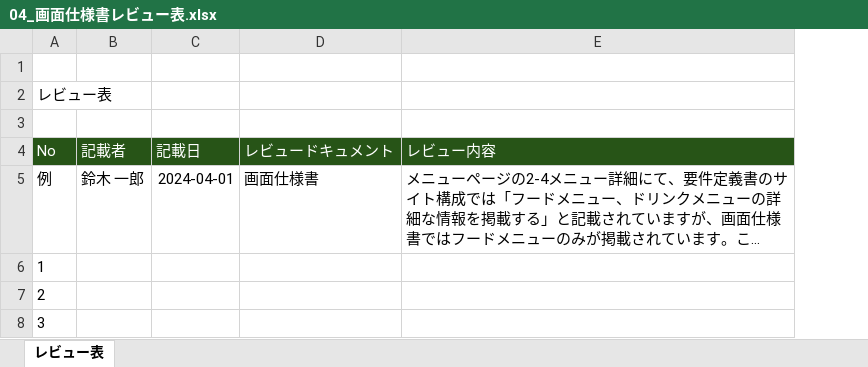
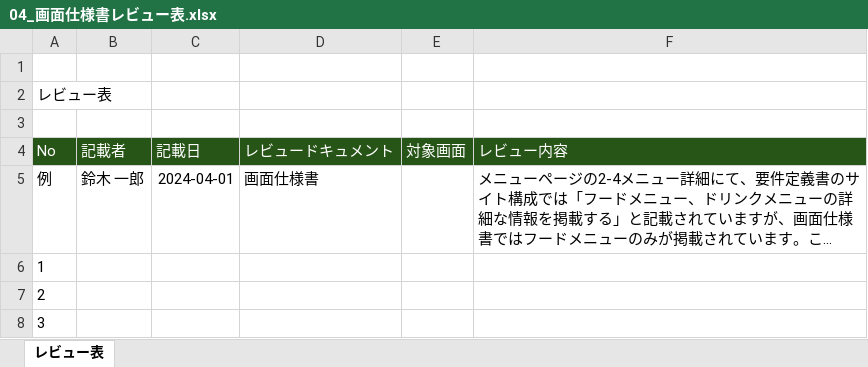
Before and after one commit to diveintocode-corp/test_engineer_course_exam, an Excel workbook: test_type_understanding/04_画面仕様書レビュー表.xlsx, sheet レビュー表, drawn as a sheet; long unchanged cells end in …; values as stored, in another font and other column widths than the file's, no borders; the diff names each change by its address in the sheet, - before the commit and + after, or states it on an @@ line.

Commit message:
ドキュメント修正漏れ

```diff
--- a/test_type_understanding/04_画面仕様書レビュー表.xlsx (sheet レビュー表)
+++ b/test_type_understanding/04_画面仕様書レビュー表.xlsx (sheet レビュー表)
+column E (対象画面), empty
```
